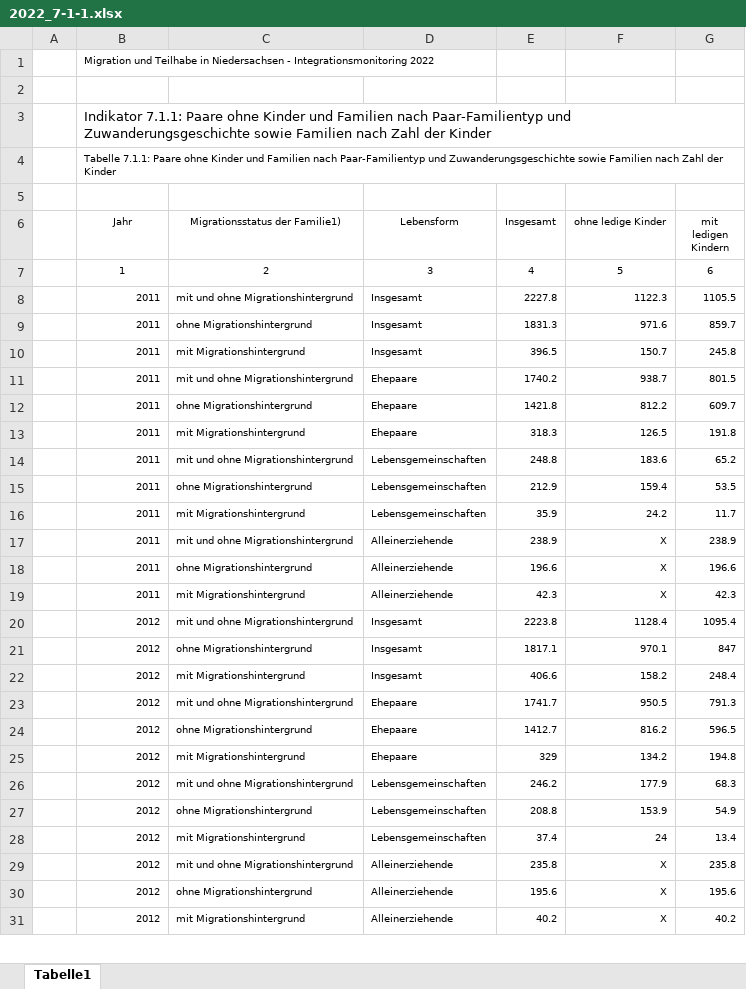
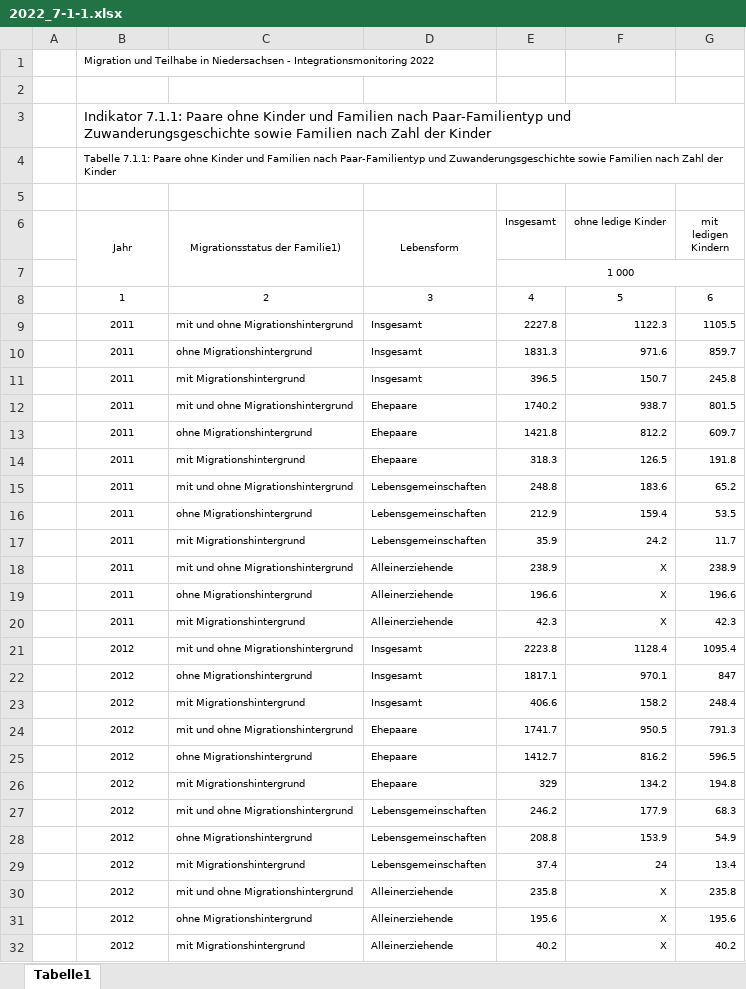
Before and after one commit to christoph-LSN/MT_Site, an Excel workbook: assets/excel/2022_7-1-1.xlsx, sheet Tabelle1, drawn as a sheet; only a part is shown; values as stored, in another font and other column widths than the file's, no borders; addresses are those after the commit; the diff covers the shown part only; the diff names each change by its address in the sheet, - before the commit and + after, or states it on an @@ line.

```diff
--- a/assets/excel/2022_7-1-1.xlsx (sheet Tabelle1)
+++ b/assets/excel/2022_7-1-1.xlsx (sheet Tabelle1)
+B6:B7 merged
+C6:C7 merged
+D6:D7 merged
+row 7:  |  |  |  | 1 000
-B9:B32 alignment: right
+B9:B32 alignment: center
```
Also changed, not shown: cell formats elsewhere in this sheet, 1 other file.
